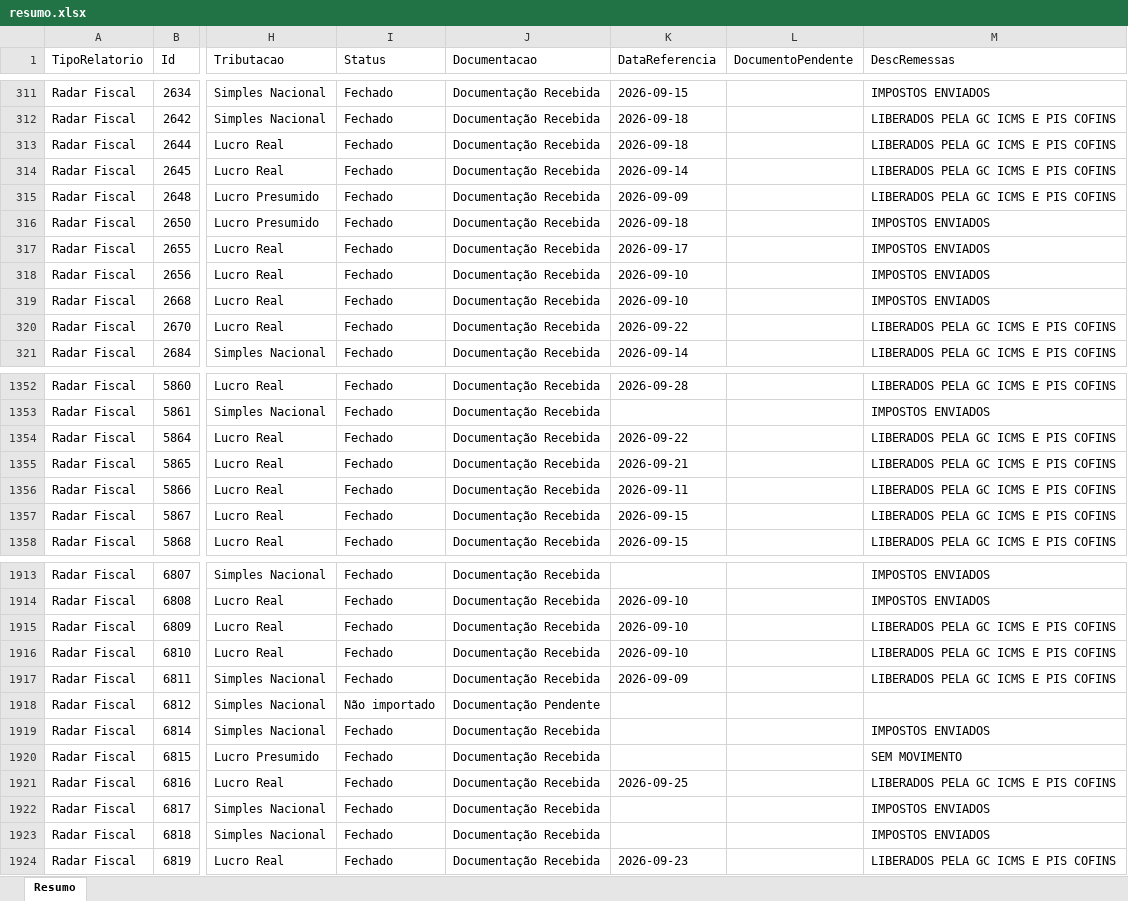
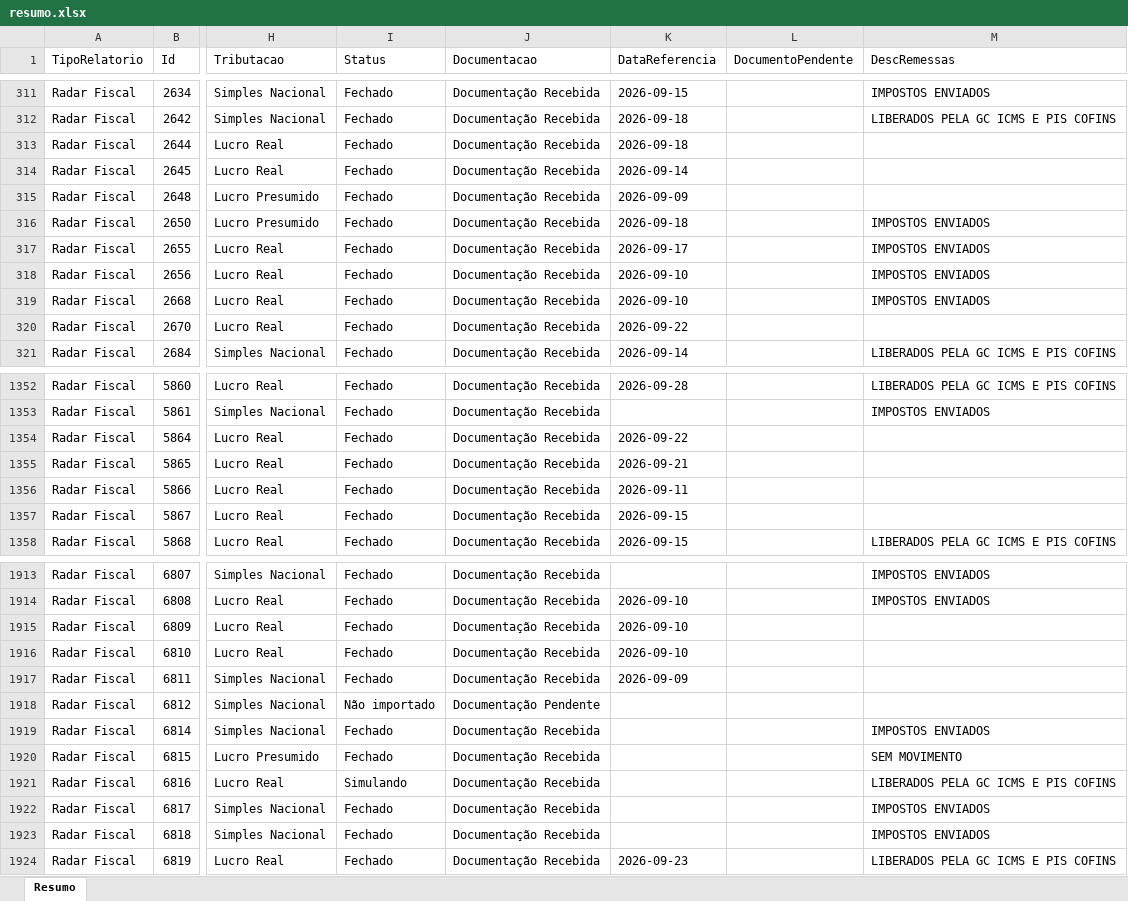
Before and after one commit to Controladoria-MG/Controle-de-Fechamentos, an Excel workbook: data/relatorio_fechamentos/resumo.xlsx, sheet Resumo, drawn as a sheet; only a part is shown, gaps mark what is left out; values as stored, in another font and other column widths than the file's, no borders; the diff covers the shown part only; the diff names each change by its address in the sheet, - before the commit and + after, or states it on an @@ line.

```diff
--- a/data/relatorio_fechamentos/resumo.xlsx (sheet Resumo)
+++ b/data/relatorio_fechamentos/resumo.xlsx (sheet Resumo)
-M313:M315 (DescRemessas): LIBERADOS PELA GC ICMS E PIS COFINS
+M313:M315 (DescRemessas): (empty)
-M320 (DescRemessas): LIBERADOS PELA GC ICMS E PIS COFINS
+M320 (DescRemessas): (empty)
-M1354:M1357 (DescRemessas): LIBERADOS PELA GC ICMS E PIS COFINS
+M1354:M1357 (DescRemessas): (empty)
-M1915:M1917 (DescRemessas): LIBERADOS PELA GC ICMS E PIS COFINS
+M1915:M1917 (DescRemessas): (empty)
-I1921 (Status): Fechado
+I1921 (Status): Simulando
-K1921 (DataReferencia): 2026-09-25
+K1921 (DataReferencia): (empty)
```
Also changed, not shown: 188 edited cells elsewhere in this sheet, 3 other files.
